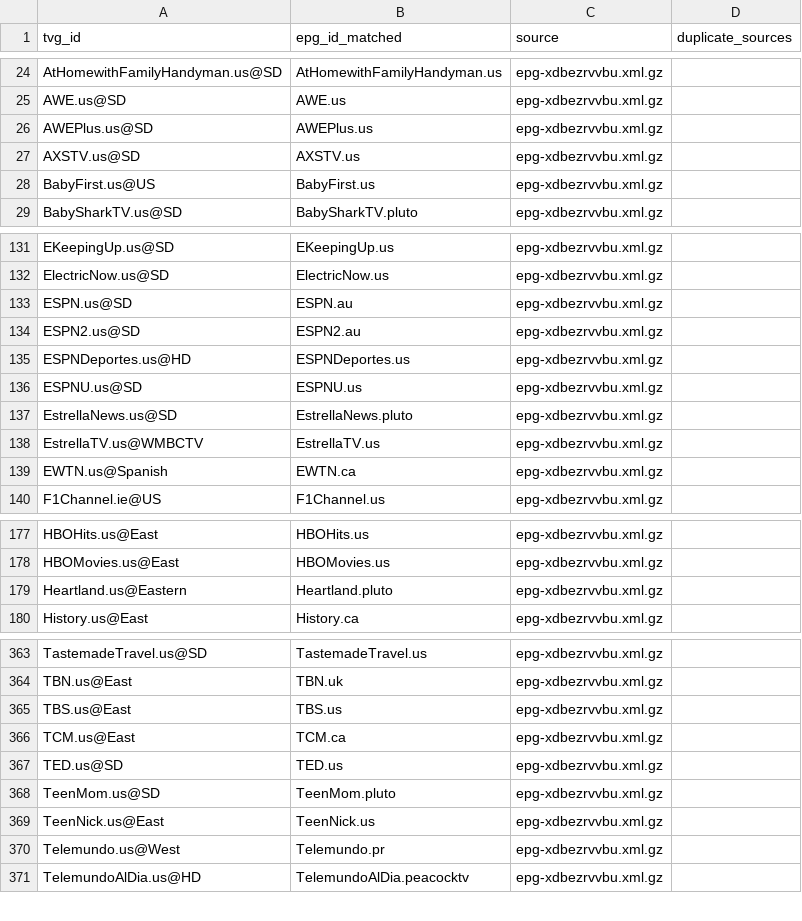
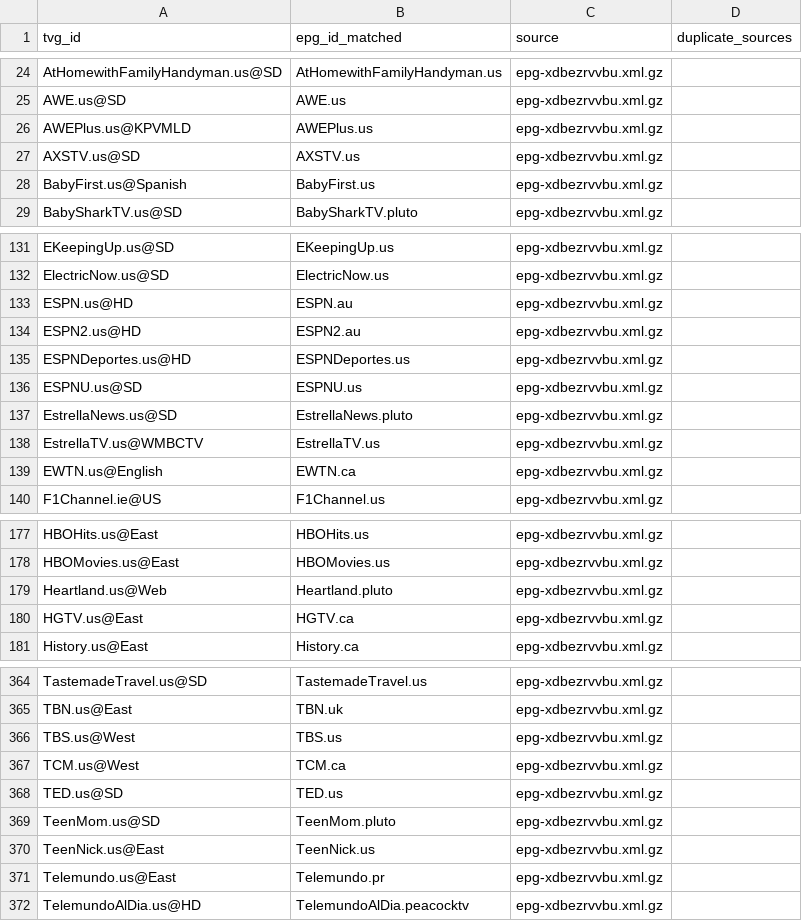
Before and after one commit to umarjamilpc/EPG-LIST-GEN, a CSV file: epgs/US/reports/urls-matched.csv, drawn as a sheet; only a part is shown, gaps mark what is left out; the diff covers the shown part only.

```diff
--- a/epgs/US/reports/urls-matched.csv
+++ b/epgs/US/reports/urls-matched.csv
@@ -25,5 +25,5 @@ AtHomewithFamilyHandyman.us@SD,AtHomewithFamilyHandyman.us,epg-xdbezrvvbu.xml.gz
 AWE.us@SD,AWE.us,epg-xdbezrvvbu.xml.gz,
-AWEPlus.us@SD,AWEPlus.us,epg-xdbezrvvbu.xml.gz,
+AWEPlus.us@KPVMLD,AWEPlus.us,epg-xdbezrvvbu.xml.gz,
 AXSTV.us@SD,AXSTV.us,epg-xdbezrvvbu.xml.gz,
-BabyFirst.us@US,BabyFirst.us,epg-xdbezrvvbu.xml.gz,
+BabyFirst.us@Spanish,BabyFirst.us,epg-xdbezrvvbu.xml.gz,
 BabySharkTV.us@SD,BabySharkTV.pluto,epg-xdbezrvvbu.xml.gz,
@@ -132,4 +132,4 @@ EKeepingUp.us@SD,EKeepingUp.us,epg-xdbezrvvbu.xml.gz,
 ElectricNow.us@SD,ElectricNow.us,epg-xdbezrvvbu.xml.gz,
-ESPN.us@SD,ESPN.au,epg-xdbezrvvbu.xml.gz,
-ESPN2.us@SD,ESPN2.au,epg-xdbezrvvbu.xml.gz,
+ESPN.us@HD,ESPN.au,epg-xdbezrvvbu.xml.gz,
+ESPN2.us@HD,ESPN2.au,epg-xdbezrvvbu.xml.gz,
 ESPNDeportes.us@HD,ESPNDeportes.us,epg-xdbezrvvbu.xml.gz,
@@ -138,3 +138,3 @@ EstrellaNews.us@SD,EstrellaNews.pluto,epg-xdbezrvvbu.xml.gz,
 EstrellaTV.us@WMBCTV,EstrellaTV.us,epg-xdbezrvvbu.xml.gz,
-EWTN.us@Spanish,EWTN.ca,epg-xdbezrvvbu.xml.gz,
+EWTN.us@English,EWTN.ca,epg-xdbezrvvbu.xml.gz,
 F1Channel.ie@US,F1Channel.us,epg-xdbezrvvbu.xml.gz,
@@ -178,3 +178,4 @@ HBOHits.us@East,HBOHits.us,epg-xdbezrvvbu.xml.gz,
 HBOMovies.us@East,HBOMovies.us,epg-xdbezrvvbu.xml.gz,
-Heartland.us@Eastern,Heartland.pluto,epg-xdbezrvvbu.xml.gz,
+Heartland.us@Web,Heartland.pluto,epg-xdbezrvvbu.xml.gz,
+HGTV.us@East,HGTV.ca,epg-xdbezrvvbu.xml.gz,
 History.us@East,History.ca,epg-xdbezrvvbu.xml.gz,
@@ -364,4 +365,4 @@ TastemadeTravel.us@SD,TastemadeTravel.us,epg-xdbezrvvbu.xml.gz,
 TBN.us@East,TBN.uk,epg-xdbezrvvbu.xml.gz,
-TBS.us@East,TBS.us,epg-xdbezrvvbu.xml.gz,
-TCM.us@East,TCM.ca,epg-xdbezrvvbu.xml.gz,
+TBS.us@West,TBS.us,epg-xdbezrvvbu.xml.gz,
+TCM.us@West,TCM.ca,epg-xdbezrvvbu.xml.gz,
 TED.us@SD,TED.us,epg-xdbezrvvbu.xml.gz,
@@ -369,3 +370,3 @@ TeenMom.us@SD,TeenMom.pluto,epg-xdbezrvvbu.xml.gz,
 TeenNick.us@East,TeenNick.us,epg-xdbezrvvbu.xml.gz,
-Telemundo.us@West,Telemundo.pr,epg-xdbezrvvbu.xml.gz,
+Telemundo.us@East,Telemundo.pr,epg-xdbezrvvbu.xml.gz,
 TelemundoAlDia.us@HD,TelemundoAlDia.peacocktv,epg-xdbezrvvbu.xml.gz,
```
Also changed, not shown: 15 edited cells elsewhere in this file, epgs/US/reports/grabber-matched.csv, epgs/US/reports/merge-matched.csv, 12 other files.
